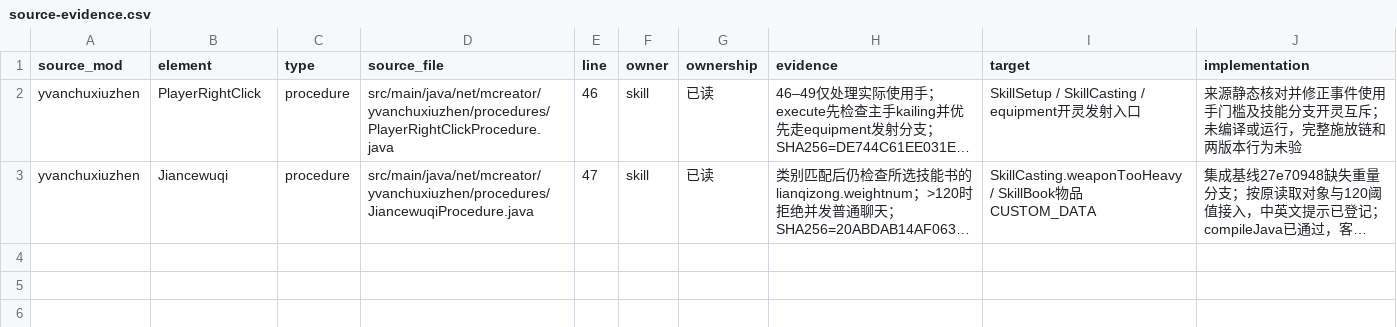
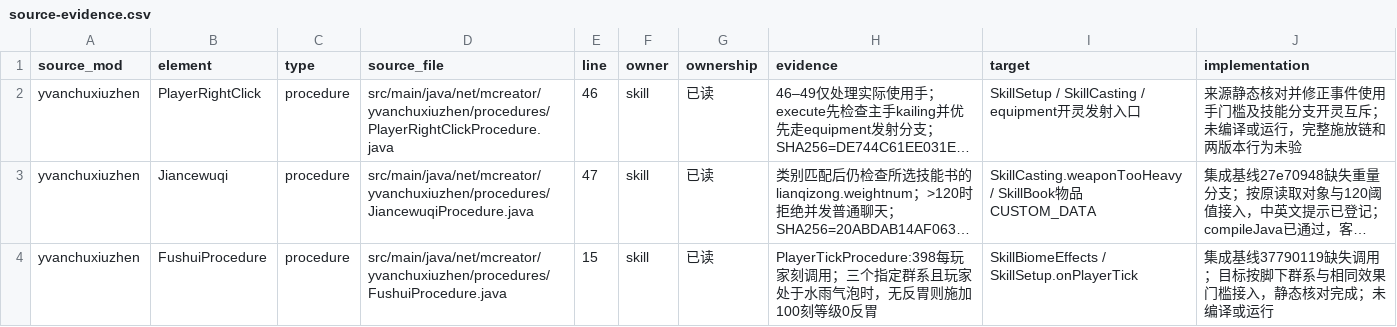
Before and after one commit to Shane77ly/yvanchuxiuzhen-1.21.1, a CSV file: docs/systems/skill/ledger/source-evidence.csv, drawn as a sheet; long unchanged cells end in …; the diff names each change by its address in the sheet, - before the commit and + after, or states it on an @@ line.

Commit message:
skill: add biome water nausea effect

```diff
--- a/docs/systems/skill/ledger/source-evidence.csv
+++ b/docs/systems/skill/ledger/source-evidence.csv
+row 4: yvanchuxiuzhen | FushuiProcedure | procedure | src/main/java/net/mcreator/yvanchuxiuzhen/procedures/FushuiProcedure.java | 15 | skill | 已读 | PlayerTickProcedure:398每玩家刻调用；三个指定群系且玩家处于水雨气泡时，无反胃则施加100刻等级0反胃 | SkillBiomeEffects / SkillSetup.onPlayerTick | 集成基线37790119缺失调用；目标按脚下群系与相同效果门槛接入，静态核对完成；未编译或运行
```
Also changed, not shown: 5 other files.
